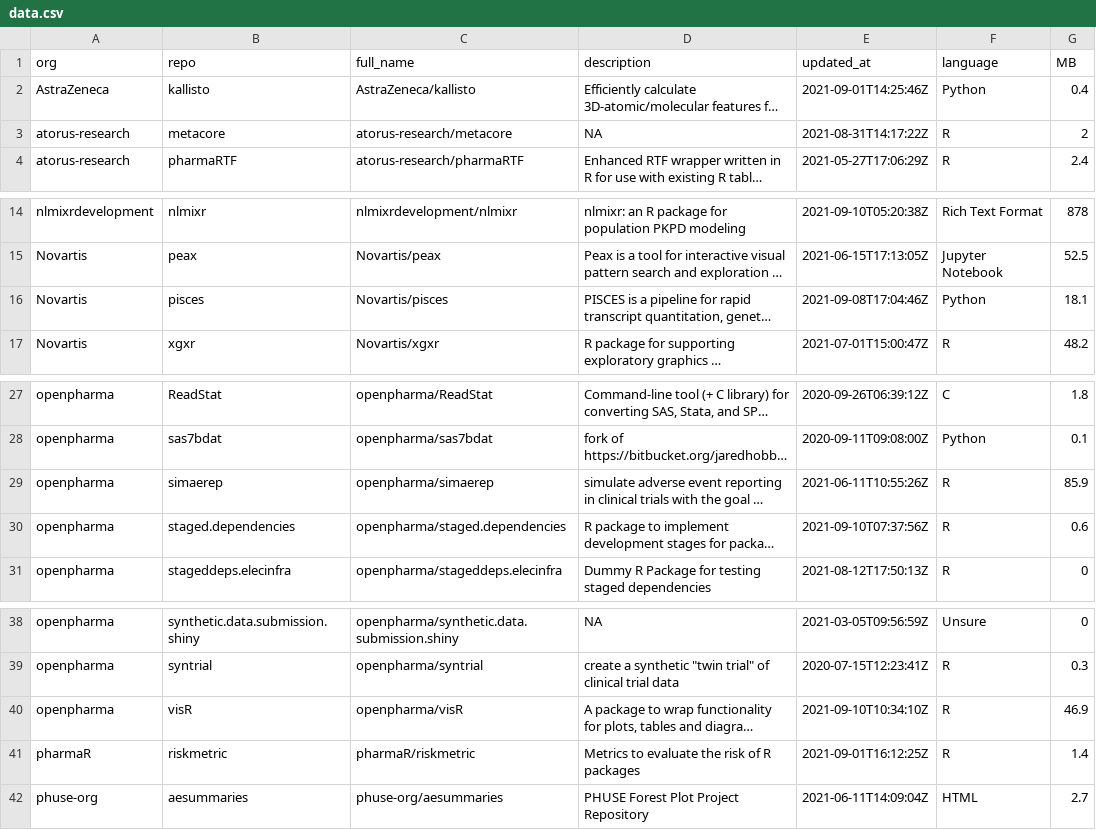
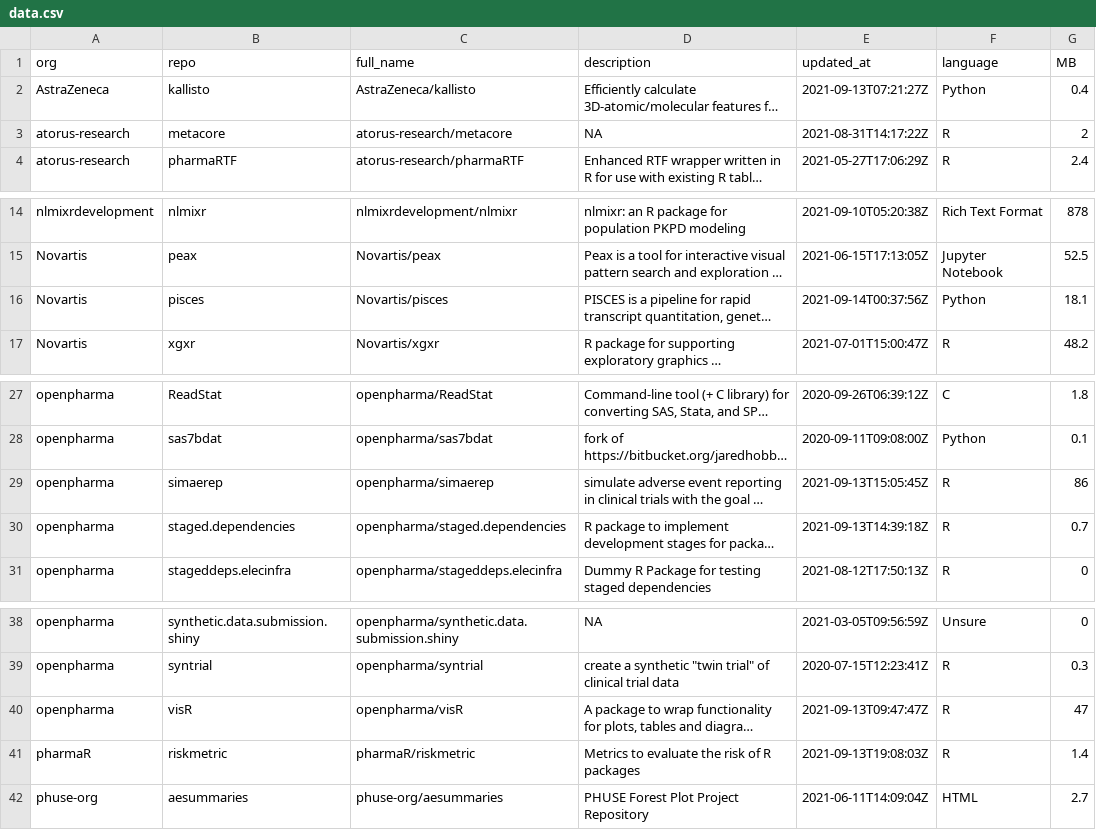
Before and after one commit to openpharma/openpharma_log, a CSV file: all-repos/data.csv, drawn as a sheet; only a part is shown, gaps mark what is left out; long unchanged cells end in …; the diff names each change by its address in the sheet, - before the commit and + after, or states it on an @@ line.

Commit message:
update all-repos

```diff
--- a/all-repos/data.csv
+++ b/all-repos/data.csv
-E2 (updated_at): 2021-09-01T14:25:46Z
+E2 (updated_at): 2021-09-13T07:21:27Z
-E16 (updated_at): 2021-09-08T17:04:46Z
+E16 (updated_at): 2021-09-14T00:37:56Z
-E29 (updated_at): 2021-06-11T10:55:26Z
+E29 (updated_at): 2021-09-13T15:05:45Z
-G29 (MB): 85.9
+G29 (MB): 86
-E30 (updated_at): 2021-09-10T07:37:56Z
+E30 (updated_at): 2021-09-13T14:39:18Z
-G30 (MB): 0.6
+G30 (MB): 0.7
-E40 (updated_at): 2021-09-10T10:34:10Z
+E40 (updated_at): 2021-09-13T09:47:47Z
-G40 (MB): 46.9
+G40 (MB): 47
-E41 (updated_at): 2021-09-01T16:12:25Z
+E41 (updated_at): 2021-09-13T19:08:03Z
```
Also changed, not shown: 1 other file.
